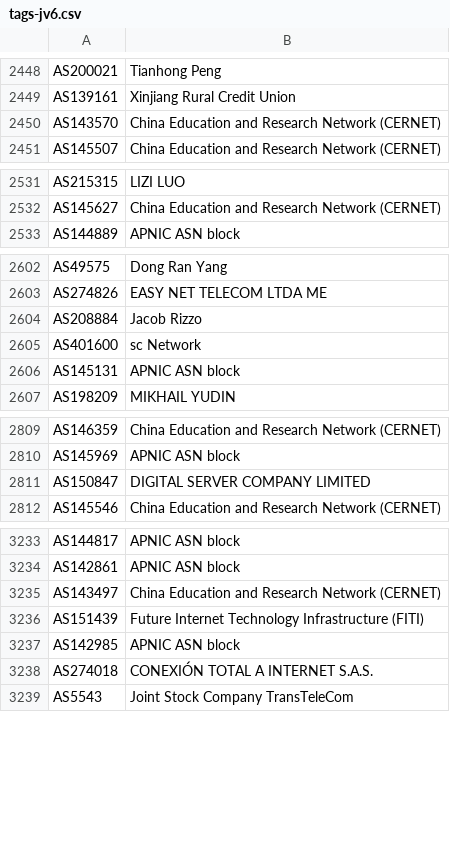
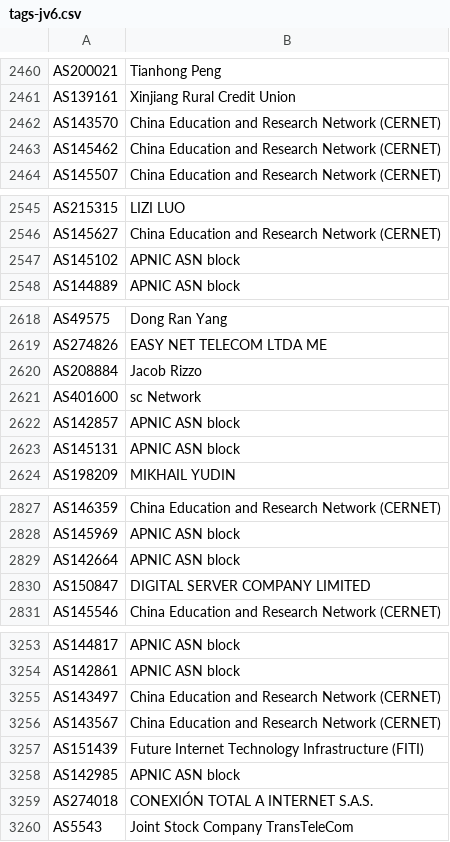
Before and after one commit to Alice39s/BGP.Tools-OpenDB, a CSV file: tags/jv6/tags-jv6.csv, drawn as a sheet; only a part is shown, gaps mark what is left out; the diff covers the shown part only.

```diff
--- a/tags/jv6/tags-jv6.csv
+++ b/tags/jv6/tags-jv6.csv
@@ -2450,2 +2462,3 @@ AS139161,Xinjiang Rural Credit Union
 AS143570,China Education and Research Network (CERNET)
+AS145462,China Education and Research Network (CERNET)
 AS145507,China Education and Research Network (CERNET)
@@ -2532,2 +2546,3 @@ AS215315,LIZI LUO
 AS145627,China Education and Research Network (CERNET)
+AS145102,APNIC ASN block
 AS144889,APNIC ASN block
@@ -2605,2 +2621,3 @@ AS208884,Jacob Rizzo
 AS401600,sc Network
+AS142857,APNIC ASN block
 AS145131,APNIC ASN block
@@ -2810,2 +2828,3 @@ AS146359,China Education and Research Network (CERNET)
 AS145969,APNIC ASN block
+AS142664,APNIC ASN block
 AS150847,DIGITAL SERVER COMPANY LIMITED
@@ -3235,2 +3255,3 @@ AS142861,APNIC ASN block
 AS143497,China Education and Research Network (CERNET)
+AS143567,China Education and Research Network (CERNET)
 AS151439,Future Internet Technology Infrastructure (FITI)
```
Also changed, not shown: 15 added rows, 20 removed rows, 29 moved rows and 1 edited cell elsewhere in this file, tags/a10k/tags-a10k.csv, tags/anycast/tags-anycast.csv, 34 other files.
